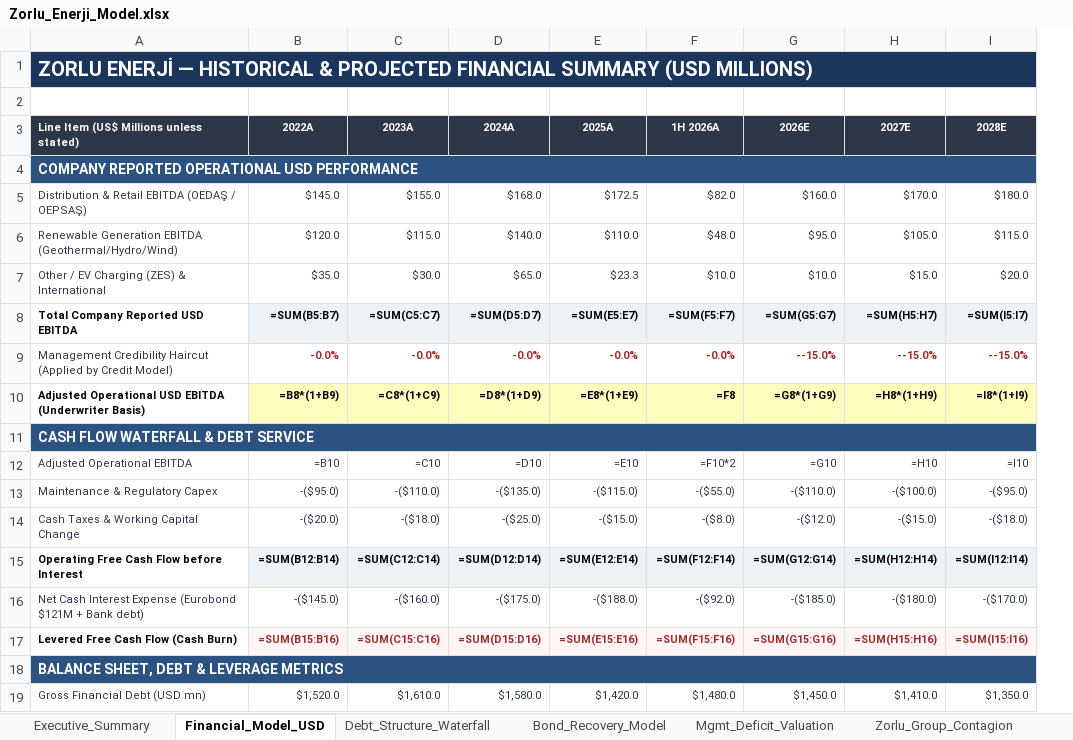
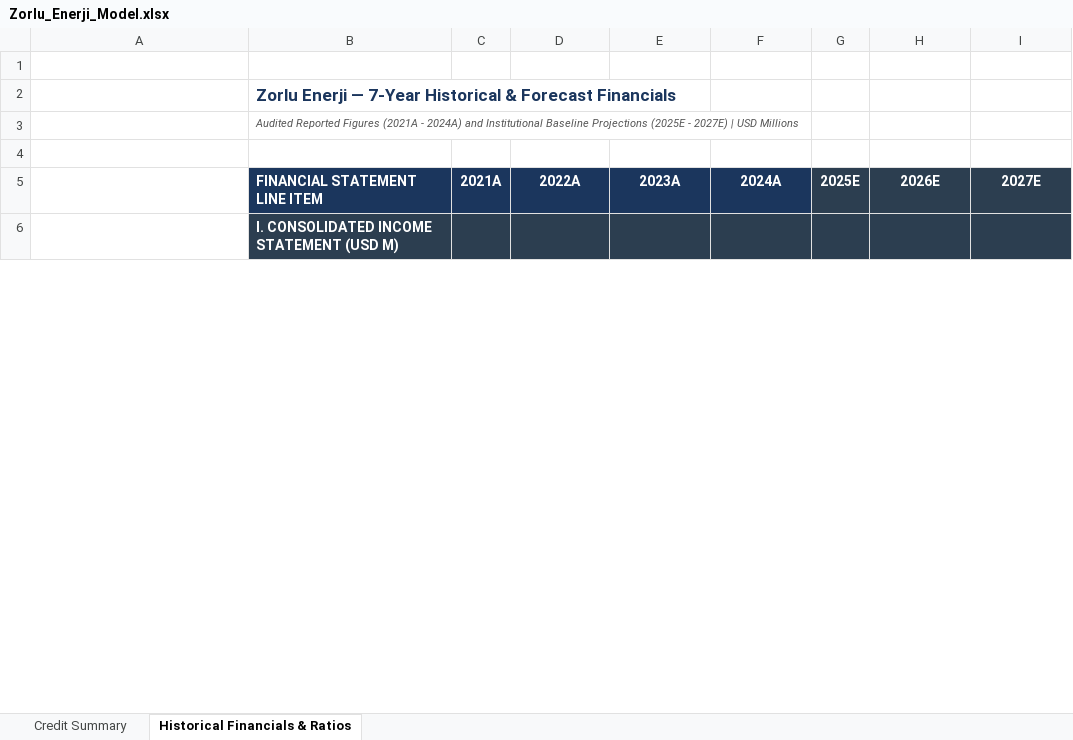
Before and after one commit to rkarim25/Strategy, an Excel workbook: corporate_models/Zorlu_Enerji_Model.xlsx, sheet Historical Financials & Ratios, drawn as a sheet; only a part is shown; values as stored, in another font and other column widths than the file's, no borders; formulas without a stored value are shown as written; removed rows and columns are numbered as before the commit, all else as after; the diff covers the shown part only; the diff names each change by its address in the sheet, - before the commit and + after, or states it on an @@ line.

Commit message:
feat(credit): expand all 52 CEMBI CEEMEA credit models with 7-year historical and forecast financials (2021A-2027E)

```diff
--- a/corporate_models/Zorlu_Enerji_Model.xlsx (sheet Historical Financials & Ratios)
+++ b/corporate_models/Zorlu_Enerji_Model.xlsx (sheet Historical Financials & Ratios)
-sheet tab: Executive_Summary
+sheet tab: Credit Summary
-sheet tab: Financial_Model_USD
+sheet tab: Historical Financials & Ratios
-sheet tab: Debt_Structure_Waterfall
-sheet tab: Bond_Recovery_Model
-sheet tab: Mgmt_Deficit_Valuation
-sheet tab: Zorlu_Group_Contagion
+column B (FINANCIAL STATEMENT LINE ITEM), row 6: I. CONSOLIDATED INCOME STATEMENT (USD M)
+column C (2021A), empty
-column E (2025A), empty
-column F (1H 2026A), empty
+column G (2025E), empty
-column I (2028E), empty
-row 1: ZORLU ENERJİ — HISTORICAL & PROJECTED FINANCIAL SUMMARY (USD MILLIONS)
+row 2:  | Zorlu Enerji — 7-Year Historical & Forecast Financials
+row 3:  | Audited Reported Figures (2021A - 2024A) and Institutional Baseline Projections (2025E - 2027E) | USD Millions
+row 4: (empty)
-A5: Line Item (US$ Millions unless stated)
+A5: (empty)
-A5 fill: #2D3748
+A5 fill: none
@@ D5:F5 text size: larger @@
@@ H5:I5 text size: larger @@
-A6: COMPANY REPORTED OPERATIONAL USD PERFORMANCE
+A6: (empty)
-A6 fill: #2C5282
+A6 fill: none
-A4:I4 merged
-D6:F6 fill: none
+D6:F6 fill: #2C3E50
-H6:I6 fill: none
+H6:I6 fill: #2C3E50
-row 5: Distribution & Retail EBITDA (OEDAŞ / OEPSAŞ) | $145.0 | $155.0 | $168.0 | $172.5 | $82.0 | $160.0 | $170.0 | $180.0
-row 6: Renewable Generation EBITDA (Geothermal/Hydro/Wind) | $120.0 | $115.0 | $140.0 | $110.0 | $48.0 | $95.0 | $105.0 | $115.0
-row 7: Other / EV Charging (ZES) & International | $35.0 | $30.0 | $65.0 | $23.3 | $10.0 | $10.0 | $15.0 | $20.0
-row 8: Total Company Reported USD EBITDA | =SUM(B5:B7) | =SUM(C5:C7) | =SUM(D5:D7) | =SUM(E5:E7) | =SUM(F5:F7) | =SUM(G5:G7) | =SUM(H5:H7) | =SUM(I5:I7)
-row 9: Management Credibility Haircut (Applied by Credit Model) | -0.0% | -0.0% | -0.0% | -0.0% | -0.0% | --15.0% | --15.0% | --15.0%
-row 10: Adjusted Operational USD EBITDA (Underwriter Basis) | =B8*(1+B9) | =C8*(1+C9) | =D8*(1+D9) | =E8*(1+E9) | =F8 | =G8*(1+G9) | =H8*(1+H9) | =I8*(1+I9)
-row 11: CASH FLOW WATERFALL & DEBT SERVICE
-row 12: Adjusted Operational EBITDA | =B10 | =C10 | =D10 | =E10 | =F10*2 | =G10 | =H10 | =I10
-row 13: Maintenance & Regulatory Capex | -($95.0) | -($110.0) | -($135.0) | -($115.0) | -($55.0) | -($110.0) | -($100.0) | -($95.0)
-row 14: Cash Taxes & Working Capital Change | -($20.0) | -($18.0) | -($25.0) | -($15.0) | -($8.0) | -($12.0) | -($15.0) | -($18.0)
-row 15: Operating Free Cash Flow before Interest | =SUM(B12:B14) | =SUM(C12:C14) | =SUM(D12:D14) | =SUM(E12:E14) | =SUM(F12:F14) | =SUM(G12:G14) | =SUM(H12:H14) | =SUM(I12:I14)
-row 16: Net Cash Interest Expense (Eurobond $121M + Bank debt) | -($145.0) | -($160.0) | -($175.0) | -($188.0) | -($92.0) | -($185.0) | -($180.0) | -($170.0)
-row 17: Levered Free Cash Flow (Cash Burn) | =SUM(B15:B16) | =SUM(C15:C16) | =SUM(D15:D16) | =SUM(E15:E16) | =SUM(F15:F16) | =SUM(G15:G16) | =SUM(H15:H16) | =SUM(I15:I16)
-row 18: BALANCE SHEET, DEBT & LEVERAGE METRICS
-row 19: Gross Financial Debt (USD mn) | $1,520.0 | $1,610.0 | $1,580.0 | $1,420.0 | $1,480.0 | $1,450.0 | $1,410.0 | $1,350.0
```
Also changed, not shown: 23 added rows, 8 removed rows, 18 edited cells and cell formats elsewhere in this sheet, sheet Credit Summary, corporate_models/DP_World_Credit_Model.xlsx, corporate_models/Emlak_Konut_Credit_Model.xlsx, 49 other files.
